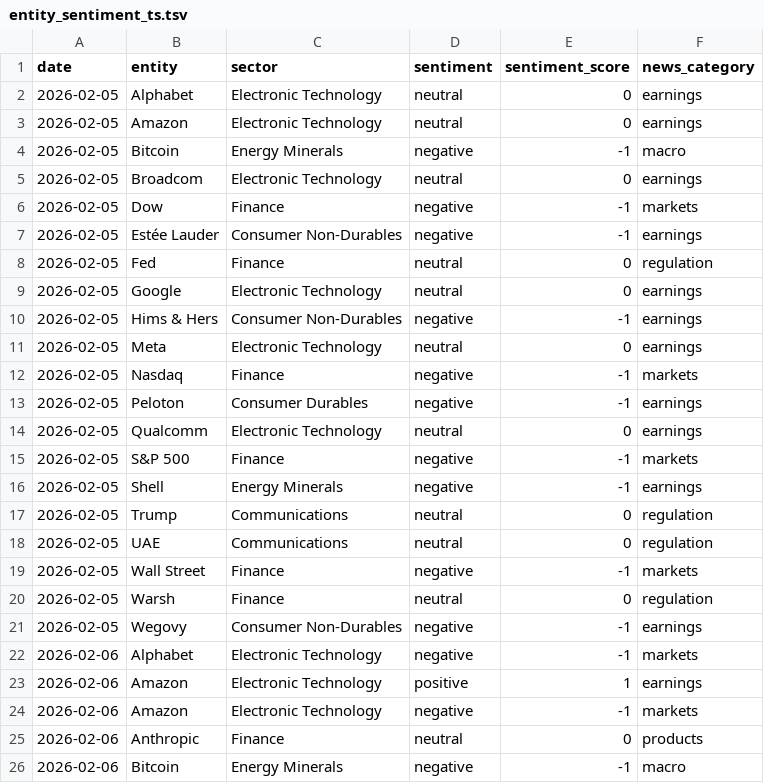
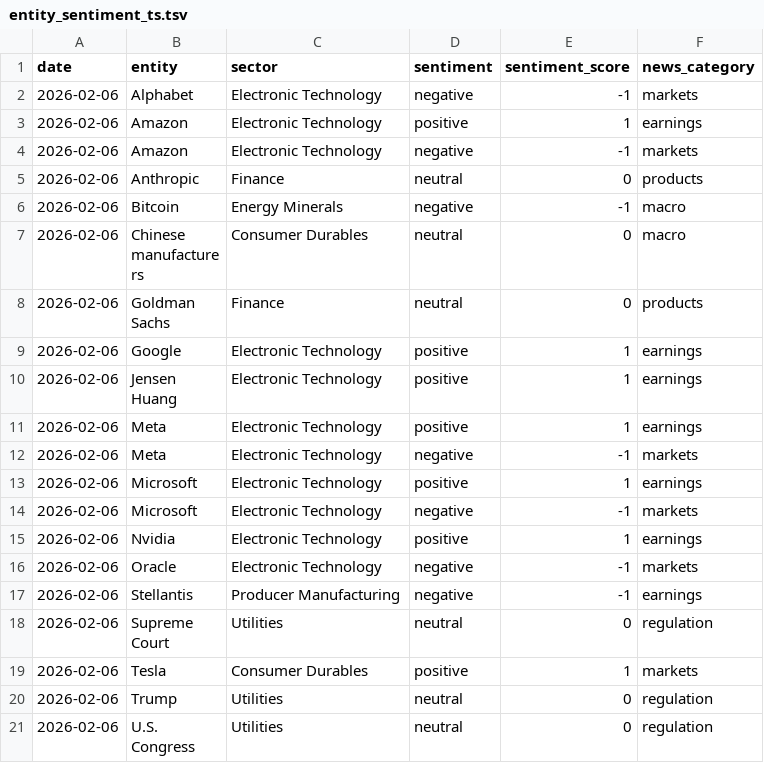
Before and after one commit to laceto/rss_feed, a TSV file: data/entity_sentiment_ts.tsv, drawn as a sheet; only a part is shown; the shorter side is filled out with more unchanged rows; the diff covers the shown part only.

```diff
--- a/data/entity_sentiment_ts.tsv
+++ b/data/entity_sentiment_ts.tsv
@@ -1,22 +1,2 @@
 date	entity	sector	sentiment	sentiment_score	news_category
-2026-02-05	Alphabet	Electronic Technology	neutral	0	earnings
-2026-02-05	Amazon	Electronic Technology	neutral	0	earnings
-2026-02-05	Bitcoin	Energy Minerals	negative	-1	macro
-2026-02-05	Broadcom	Electronic Technology	neutral	0	earnings
-2026-02-05	Dow	Finance	negative	-1	markets
-2026-02-05	Estée Lauder	Consumer Non-Durables	negative	-1	earnings
-2026-02-05	Fed	Finance	neutral	0	regulation
-2026-02-05	Google	Electronic Technology	neutral	0	earnings
-2026-02-05	Hims & Hers	Consumer Non-Durables	negative	-1	earnings
-2026-02-05	Meta	Electronic Technology	neutral	0	earnings
-2026-02-05	Nasdaq	Finance	negative	-1	markets
-2026-02-05	Peloton	Consumer Durables	negative	-1	earnings
-2026-02-05	Qualcomm	Electronic Technology	neutral	0	earnings
-2026-02-05	S&P 500	Finance	negative	-1	markets
-2026-02-05	Shell	Energy Minerals	negative	-1	earnings
-2026-02-05	Trump	Communications	neutral	0	regulation
-2026-02-05	UAE	Communications	neutral	0	regulation
-2026-02-05	Wall Street	Finance	negative	-1	markets
-2026-02-05	Warsh	Finance	neutral	0	regulation
-2026-02-05	Wegovy	Consumer Non-Durables	negative	-1	earnings
 2026-02-06	Alphabet	Electronic Technology	negative	-1	markets
```
Also changed, not shown: 9 added rows elsewhere in this file, data/sector_sentiment_pivot.tsv, data/sector_summary.tsv, 16 other files.
